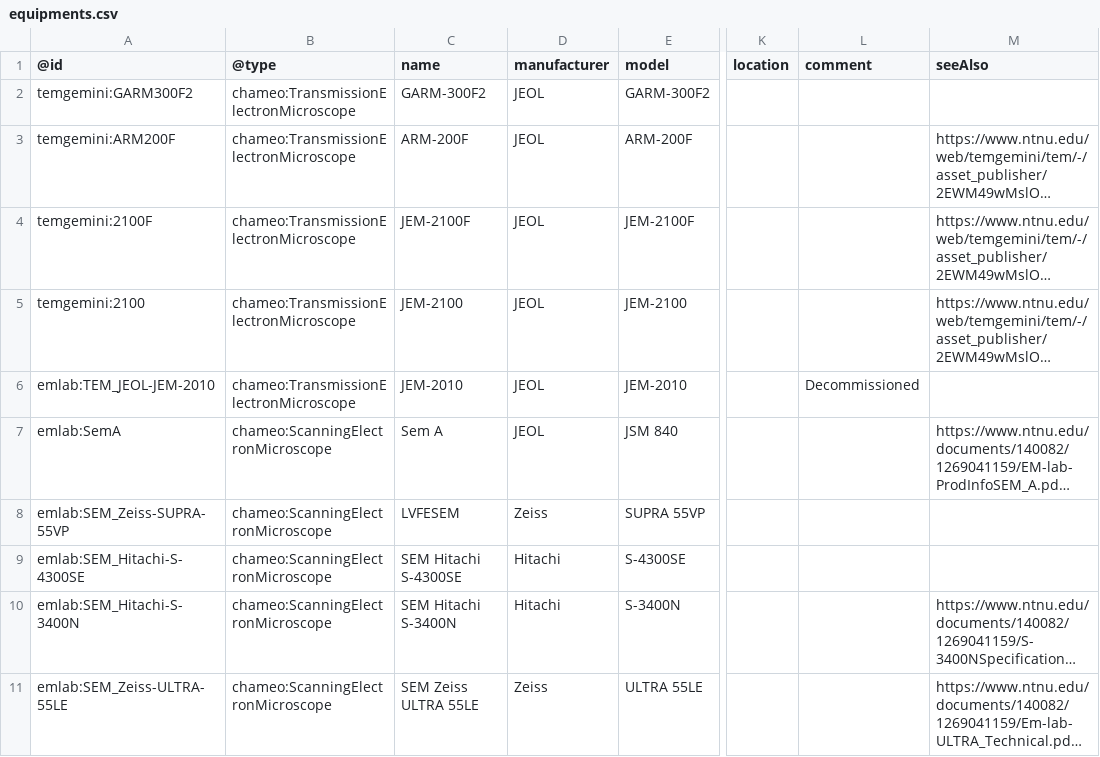
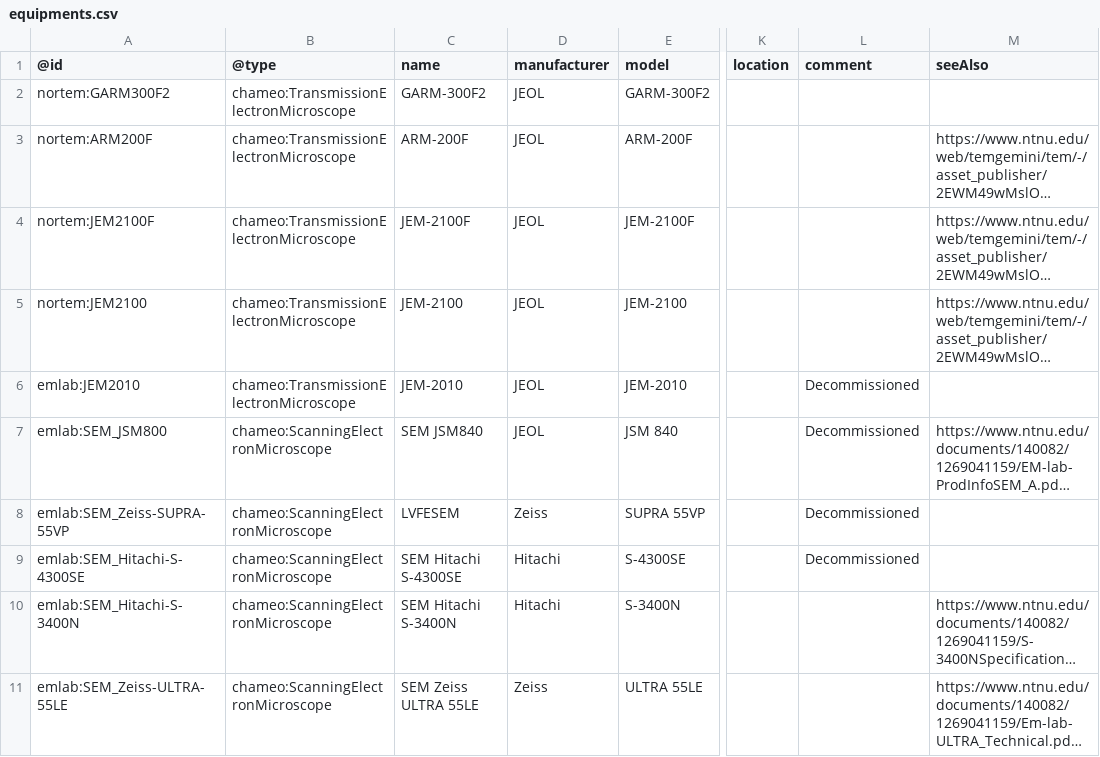
Before and after one commit to SINTEF/PhysMetDoc, a CSV file: shared/equipments.csv, drawn as a sheet; only a part is shown, gaps mark what is left out; long unchanged cells end in …; the diff covers the shown part only; the diff names each change by its address in the sheet, - before the commit and + after, or states it on an @@ line.

```diff
--- a/shared/equipments.csv
+++ b/shared/equipments.csv
-A2 (@id): temgemini:GARM300F2
+A2 (@id): nortem:GARM300F2
-A3 (@id): temgemini:ARM200F
+A3 (@id): nortem:ARM200F
-A4 (@id): temgemini:2100F
+A4 (@id): nortem:JEM2100F
-A5 (@id): temgemini:2100
+A5 (@id): nortem:JEM2100
-A6 (@id): emlab:TEM_JEOL-JEM-2010
+A6 (@id): emlab:JEM2010
-A7 (@id): emlab:SemA
+A7 (@id): emlab:SEM_JSM800
-C7 (name): Sem A
+C7 (name): SEM JSM840
-L7:L9 (comment): (empty)
+L7:L9 (comment): Decommissioned
```
Also changed, not shown: 3 added rows, 1 removed row and 3 edited cells elsewhere in this file, shared/prefixes.csv, shared/techniques.csv.
